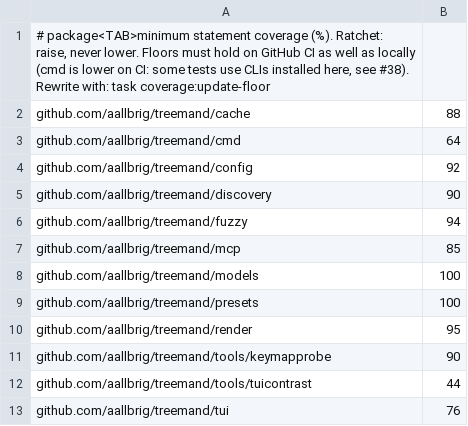
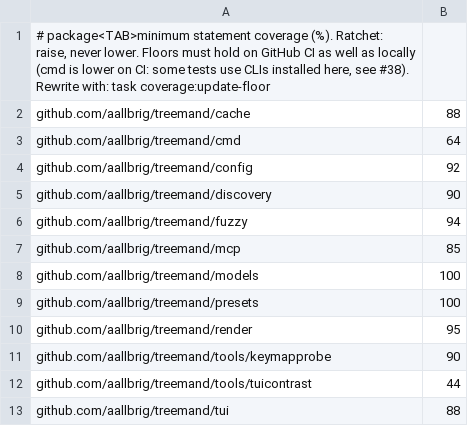
Before and after one commit to aallbrig/treemand, a TSV file: scripts/coverage_floor.tsv, drawn as a sheet.

```diff
--- a/scripts/coverage_floor.tsv
+++ b/scripts/coverage_floor.tsv
@@ -12,2 +12,2 @@ github.com/aallbrig/treemand/tools/keymapprobe	90
 github.com/aallbrig/treemand/tools/tuicontrast	44
-github.com/aallbrig/treemand/tui	76
+github.com/aallbrig/treemand/tui	88
```
